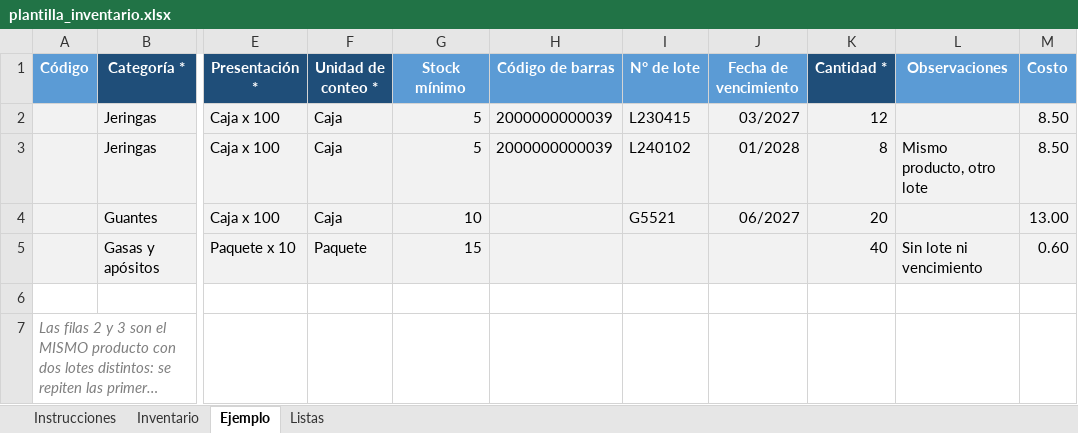
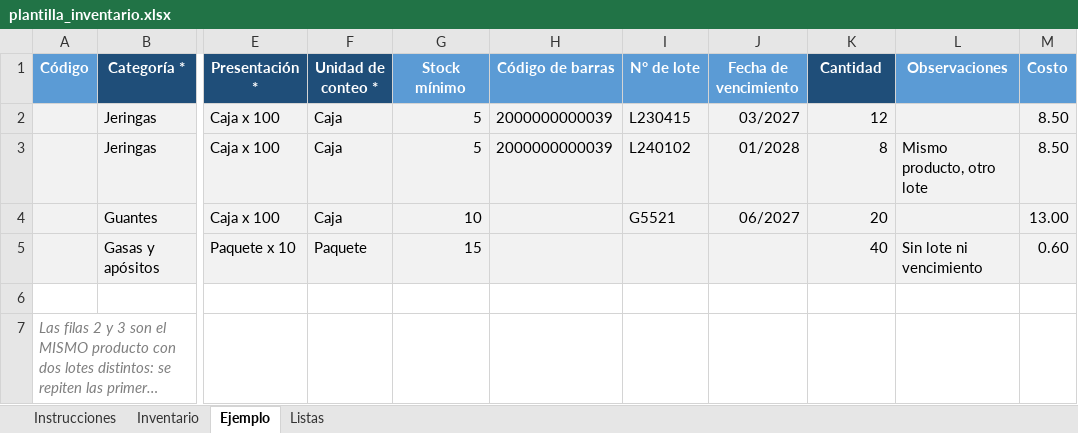
Before and after one commit to EvaMoreno11/gestion-insumos-medicos, an Excel workbook: docs/plantilla_inventario.xlsx, sheet Ejemplo, drawn as a sheet; only a part is shown, gaps mark what is left out; long unchanged cells end in …; values as stored, in another font and other column widths than the file's, no borders; the diff names each change by its address in the sheet, - before the commit and + after, or states it on an @@ line.

Commit message:
feat(importacion): la cantidad vacía cuenta como 0 si la fila no tiene lote ni vencimiento

```diff
--- a/docs/plantilla_inventario.xlsx (sheet Ejemplo)
+++ b/docs/plantilla_inventario.xlsx (sheet Ejemplo)
-K1: Cantidad *
+K1: Cantidad
```
Also changed, not shown: sheet Instrucciones, sheet Inventario, 3 other files.
